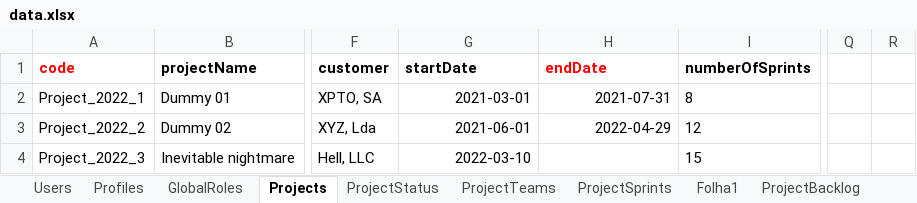
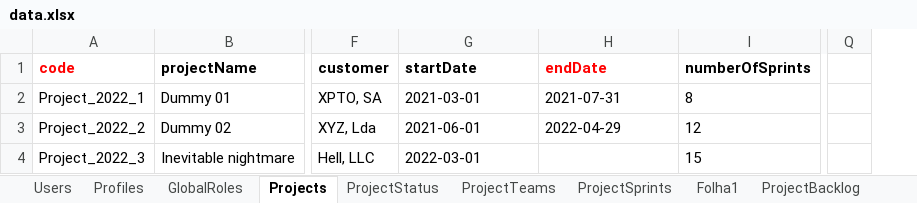
Before and after one commit to nunogon1211787/projectManagement, an Excel workbook: src/main/resources/data.xlsx, sheet Projects, drawn as a sheet; only a part is shown, gaps mark what is left out; values as stored, in another font and other column widths than the file's, no borders; the diff names each change by its address in the sheet, - before the commit and + after, or states it on an @@ line.

```diff
--- a/src/main/resources/data.xlsx (sheet Projects)
+++ b/src/main/resources/data.xlsx (sheet Projects)
-column R, empty
-G2:H3 alignment: right
+G2:H3 alignment: left
-G4 (startDate): 2022-03-10
+G4 (startDate): 2022-03-01
```
Also changed, not shown: sheet ProjectBacklog, sheet ProjectTeams, sheet ProjectSprints, 8 other files.
